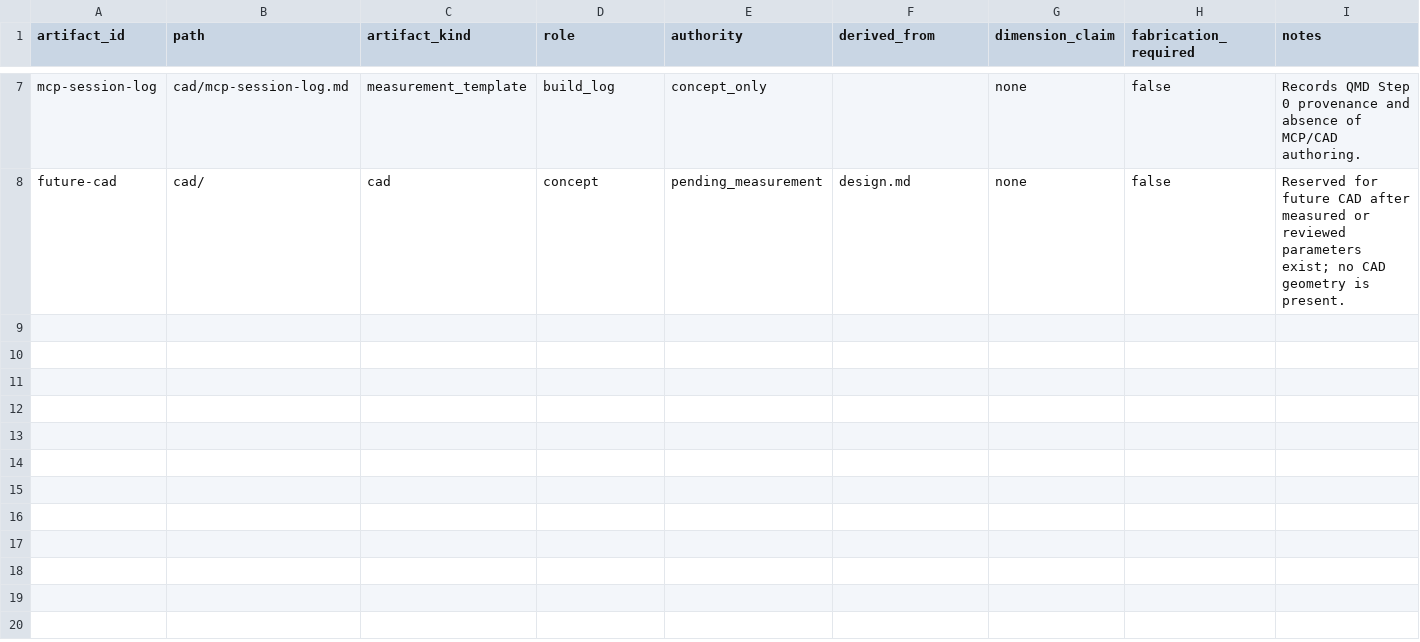
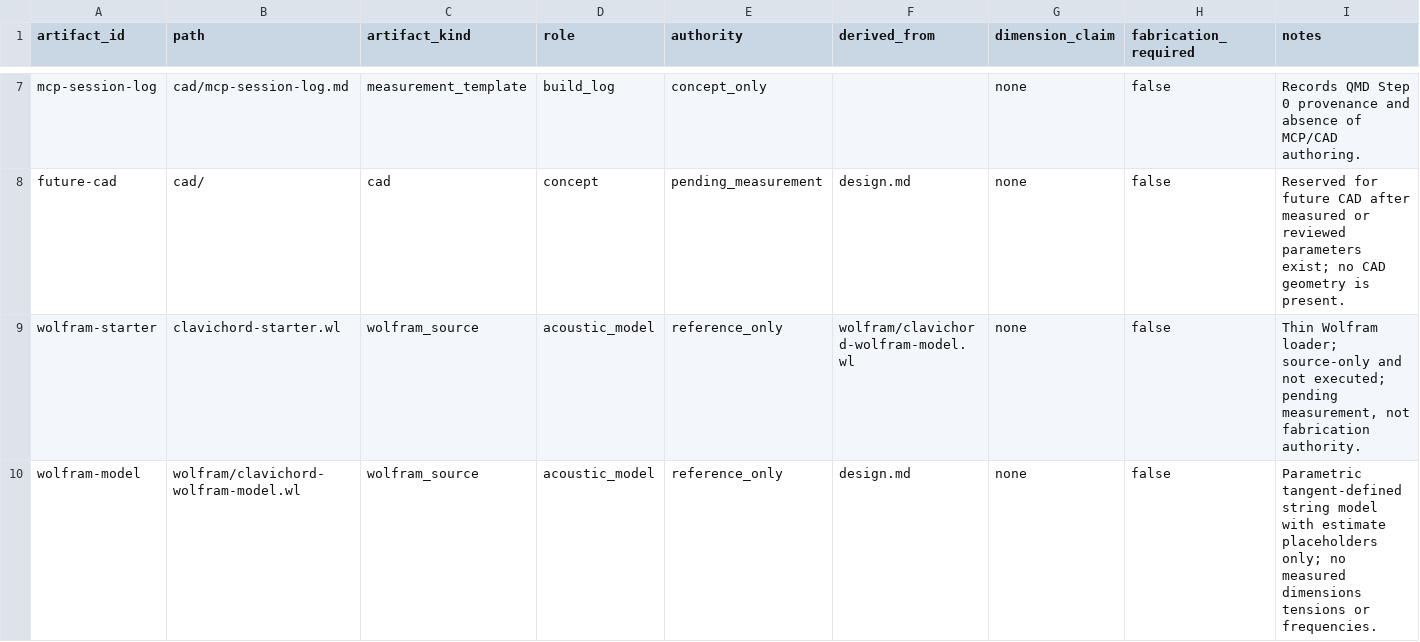
Before and after one commit to tonykoop/clavichord, a CSV file: visual-output-register.csv, drawn as a sheet; only a part is shown, gaps mark what is left out; the diff names each change by its address in the sheet, - before the commit and + after, or states it on an @@ line.

Commit message:
feat(clavichord): add Wolfram build-packet model (parametric, estimates only) (#2)
Co-authored-by: AI Bot <bot@example.com>

```diff
--- a/visual-output-register.csv
+++ b/visual-output-register.csv
+row 9: wolfram-starter | clavichord-starter.wl | wolfram_source | acoustic_model | reference_only | wolfram/clavichord-wolfram-model.wl | none | false | Thin Wolfram loader; source-only and not executed; pending measurement, not fabrication authority.
+row 10: wolfram-model | wolfram/clavichord-wolfram-model.wl | wolfram_source | acoustic_model | reference_only | design.md | none | false | Parametric tangent-defined string model with estimate placeholders only; no measured dimensions tensions or frequencies.
```
Also changed, not shown: 3 other files.
